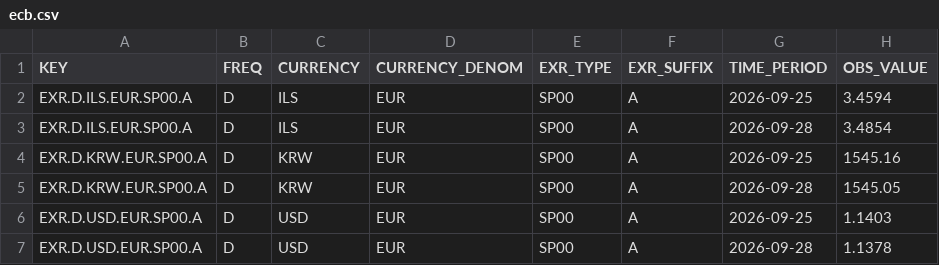
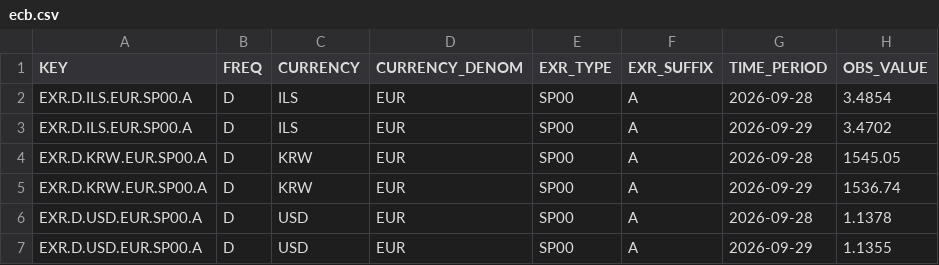
Before and after one commit to kool277/iqtisod, a CSV file: archive/2026-09-29/ecb.csv, drawn as a sheet.

```diff
--- a/archive/2026-09-29/ecb.csv
+++ b/archive/2026-09-29/ecb.csv
@@ -1,7 +1,7 @@
 KEY,FREQ,CURRENCY,CURRENCY_DENOM,EXR_TYPE,EXR_SUFFIX,TIME_PERIOD,OBS_VALUE
-EXR.D.ILS.EUR.SP00.A,D,ILS,EUR,SP00,A,2026-09-25,3.4594
 EXR.D.ILS.EUR.SP00.A,D,ILS,EUR,SP00,A,2026-09-28,3.4854
-EXR.D.KRW.EUR.SP00.A,D,KRW,EUR,SP00,A,2026-09-25,1545.16
+EXR.D.ILS.EUR.SP00.A,D,ILS,EUR,SP00,A,2026-09-29,3.4702
 EXR.D.KRW.EUR.SP00.A,D,KRW,EUR,SP00,A,2026-09-28,1545.05
-EXR.D.USD.EUR.SP00.A,D,USD,EUR,SP00,A,2026-09-25,1.1403
+EXR.D.KRW.EUR.SP00.A,D,KRW,EUR,SP00,A,2026-09-29,1536.74
 EXR.D.USD.EUR.SP00.A,D,USD,EUR,SP00,A,2026-09-28,1.1378
+EXR.D.USD.EUR.SP00.A,D,USD,EUR,SP00,A,2026-09-29,1.1355
```
Also changed, not shown: 4 other files.
